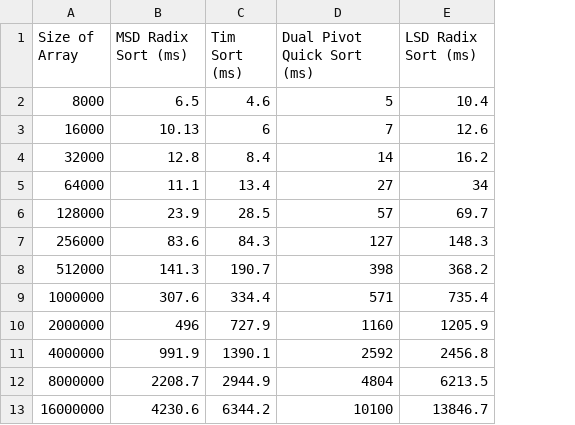
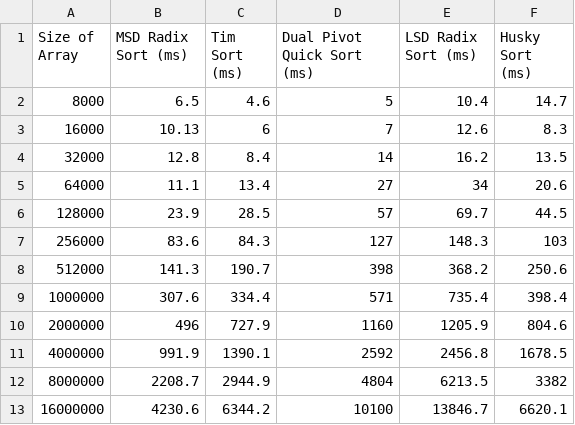
Before and after one commit to jamesshah/INFO6205-Project, a CSV file: benchmark_results.csv, drawn as a sheet; the diff names each change by its address in the sheet, - before the commit and + after, or states it on an @@ line.

Commit message:
modified .gitignore and benchmark_results.csv

```diff
--- a/benchmark_results.csv
+++ b/benchmark_results.csv
+column F (Husky Sort (ms)), rows 2-13: 14.7 | 8.3 | 13.5 | 20.6 | 44.5 | 103 | 250.6 | 398.4 | 804.6 | 1678.5 | 3382 | 6620.1
```
Also changed, not shown: 2 other files.
